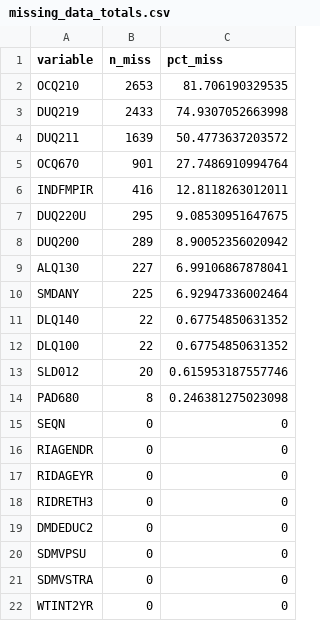
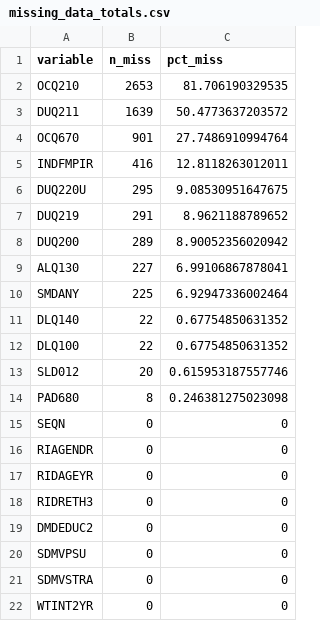
Before and after one commit to jimmybach/SleepeR_650_Final, a CSV file: data/missing_data_totals.csv, drawn as a sheet; removed rows and columns are numbered as before the commit, all else as after; the diff names each change by its address in the sheet, - before the commit and + after, or states it on an @@ line.

Commit message:
Changing DUQ219 to include "0 per day" category to reflect people who have never smoked regularly. This includes about 2000 more values but also decreases our R^2.

```diff
--- a/data/missing_data_totals.csv
+++ b/data/missing_data_totals.csv
-row 3: DUQ219 | 2433 | 74.9307052663998
+row 7: DUQ219 | 291 | 8.9621188789652
```
Also changed, not shown: 3 other files.
